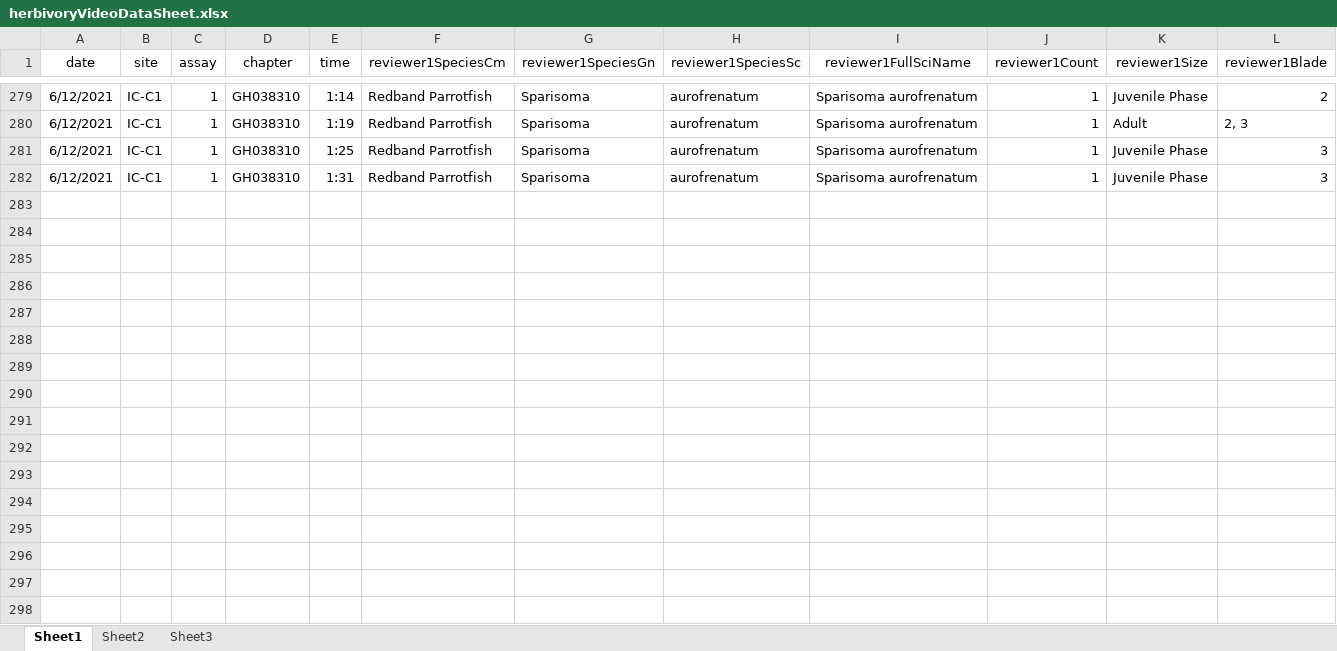
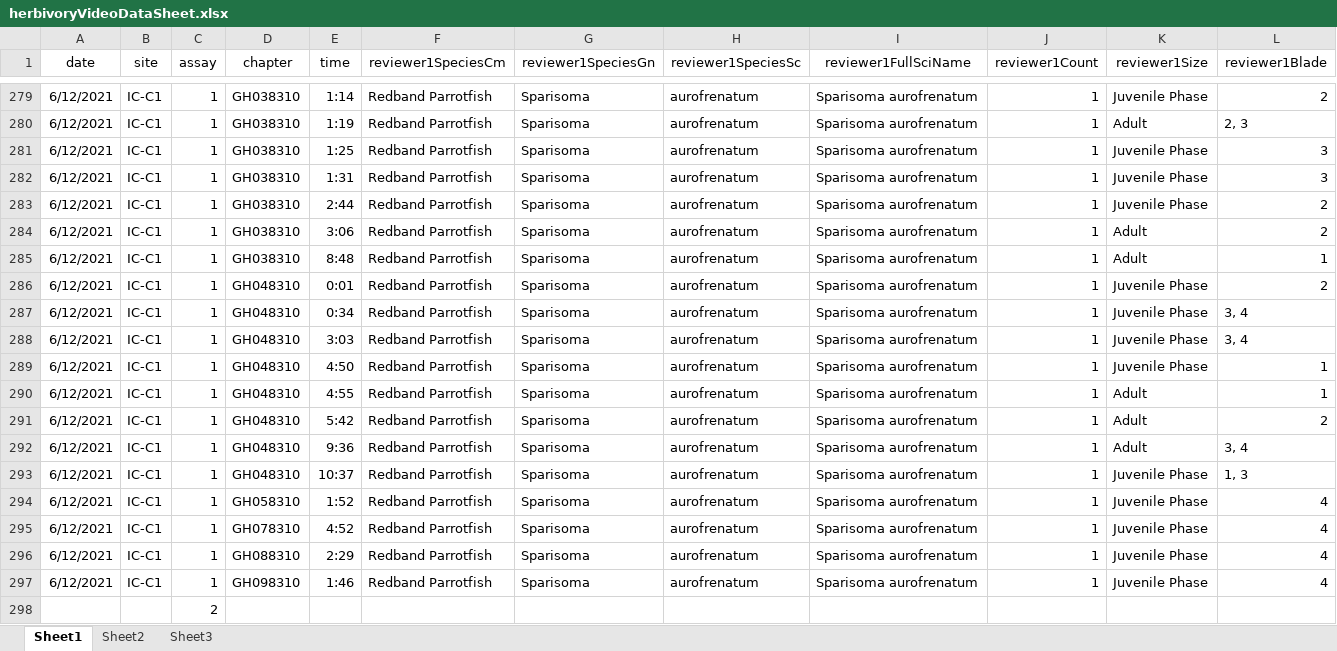
Before and after one commit to icombs2017/photogrammetryNOAA, an Excel workbook: herbivory/data/herbivoryVideoDataSheet.xlsx, sheet Sheet1, drawn as a sheet; only a part is shown, gaps mark what is left out; values as stored, in another font and other column widths than the file's, no borders; rows hold the shown columns only; the diff names each change by its address in the sheet, - before the commit and + after, or states it on an @@ line.

Commit message:
more id

```diff
--- a/herbivory/data/herbivoryVideoDataSheet.xlsx (sheet Sheet1)
+++ b/herbivory/data/herbivoryVideoDataSheet.xlsx (sheet Sheet1)
+row 283: 6/12/2021 | IC-C1 | 1 | GH038310 | 2:44 | Redband Parrotfish | Sparisoma | aurofrenatum | Sparisoma aurofrenatum | 1 | Juvenile Phase | 2
+row 284: 6/12/2021 | IC-C1 | 1 | GH038310 | 3:06 | Redband Parrotfish | Sparisoma | aurofrenatum | Sparisoma aurofrenatum | 1 | Adult | 2
+row 285: 6/12/2021 | IC-C1 | 1 | GH038310 | 8:48 | Redband Parrotfish | Sparisoma | aurofrenatum | Sparisoma aurofrenatum | 1 | Adult | 1
+row 286: 6/12/2021 | IC-C1 | 1 | GH048310 | 0:01 | Redband Parrotfish | Sparisoma | aurofrenatum | Sparisoma aurofrenatum | 1 | Juvenile Phase | 2
+row 287: 6/12/2021 | IC-C1 | 1 | GH048310 | 0:34 | Redband Parrotfish | Sparisoma | aurofrenatum | Sparisoma aurofrenatum | 1 | Juvenile Phase | 3, 4
+row 288: 6/12/2021 | IC-C1 | 1 | GH048310 | 3:03 | Redband Parrotfish | Sparisoma | aurofrenatum | Sparisoma aurofrenatum | 1 | Juvenile Phase | 3, 4
+row 289: 6/12/2021 | IC-C1 | 1 | GH048310 | 4:50 | Redband Parrotfish | Sparisoma | aurofrenatum | Sparisoma aurofrenatum | 1 | Juvenile Phase | 1
+row 290: 6/12/2021 | IC-C1 | 1 | GH048310 | 4:55 | Redband Parrotfish | Sparisoma | aurofrenatum | Sparisoma aurofrenatum | 1 | Adult | 1
+row 291: 6/12/2021 | IC-C1 | 1 | GH048310 | 5:42 | Redband Parrotfish | Sparisoma | aurofrenatum | Sparisoma aurofrenatum | 1 | Adult | 2
+row 292: 6/12/2021 | IC-C1 | 1 | GH048310 | 9:36 | Redband Parrotfish | Sparisoma | aurofrenatum | Sparisoma aurofrenatum | 1 | Adult | 3, 4
+row 293: 6/12/2021 | IC-C1 | 1 | GH048310 | 10:37 | Redband Parrotfish | Sparisoma | aurofrenatum | Sparisoma aurofrenatum | 1 | Juvenile Phase | 1, 3
+row 294: 6/12/2021 | IC-C1 | 1 | GH058310 | 1:52 | Redband Parrotfish | Sparisoma | aurofrenatum | Sparisoma aurofrenatum | 1 | Juvenile Phase | 4
+row 295: 6/12/2021 | IC-C1 | 1 | GH078310 | 4:52 | Redband Parrotfish | Sparisoma | aurofrenatum | Sparisoma aurofrenatum | 1 | Juvenile Phase | 4
+row 296: 6/12/2021 | IC-C1 | 1 | GH088310 | 2:29 | Redband Parrotfish | Sparisoma | aurofrenatum | Sparisoma aurofrenatum | 1 | Juvenile Phase | 4
+row 297: 6/12/2021 | IC-C1 | 1 | GH098310 | 1:46 | Redband Parrotfish | Sparisoma | aurofrenatum | Sparisoma aurofrenatum | 1 | Juvenile Phase | 4
+row 298:  |  | 2
```
